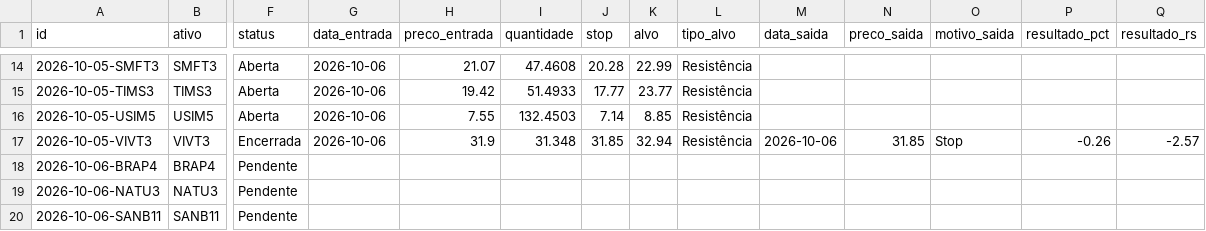
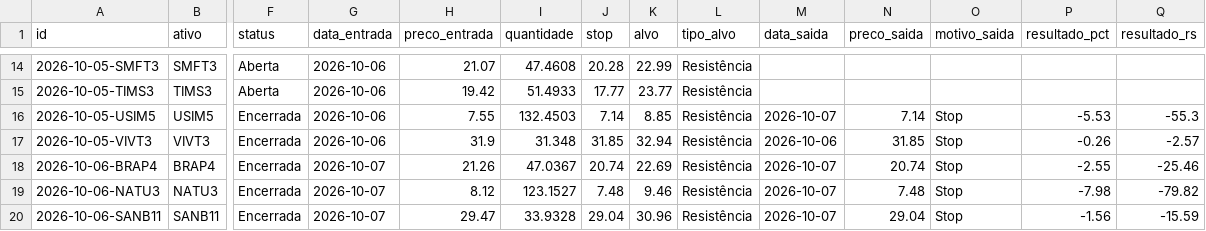
Before and after one commit to giordanybs/Painel-b3, a CSV file: carteira/operacoes.csv, drawn as a sheet; only a part is shown, gaps mark what is left out; the diff covers the shown part only; the diff names each change by its address in the sheet, - before the commit and + after, or states it on an @@ line.

```diff
--- a/carteira/operacoes.csv
+++ b/carteira/operacoes.csv
-F16 (status): Aberta
+F16 (status): Encerrada
-M16 (data_saida): (empty)
+M16 (data_saida): 2026-10-07
-N16 (preco_saida): (empty)
+N16 (preco_saida): 7.14
-O16 (motivo_saida): (empty)
+O16 (motivo_saida): Stop
-P16 (resultado_pct): (empty)
+P16 (resultado_pct): -5.53
-Q16 (resultado_rs): (empty)
+Q16 (resultado_rs): -55.3
-F18:F20 (status): Pendente
+F18:F20 (status): Encerrada
-G18:G20 (data_entrada): (empty)
+G18:G20 (data_entrada): 2026-10-07
-H18 (preco_entrada): (empty)
+H18 (preco_entrada): 21.26
-I18 (quantidade): (empty)
+I18 (quantidade): 47.0367
-J18 (stop): (empty)
+J18 (stop): 20.74
-K18 (alvo): (empty)
+K18 (alvo): 22.69
-L18:L20 (tipo_alvo): (empty)
+L18:L20 (tipo_alvo): Resistência
-M18:M20 (data_saida): (empty)
+M18:M20 (data_saida): 2026-10-07
-N18 (preco_saida): (empty)
+N18 (preco_saida): 20.74
-O18:O20 (motivo_saida): (empty)
+O18:O20 (motivo_saida): Stop
-P18 (resultado_pct): (empty)
+P18 (resultado_pct): -2.55
-Q18 (resultado_rs): (empty)
+Q18 (resultado_rs): -25.46
-H19 (preco_entrada): (empty)
+H19 (preco_entrada): 8.12
-I19 (quantidade): (empty)
+I19 (quantidade): 123.1527
-J19 (stop): (empty)
+J19 (stop): 7.48
-K19 (alvo): (empty)
+K19 (alvo): 9.46
-N19 (preco_saida): (empty)
+N19 (preco_saida): 7.48
-P19 (resultado_pct): (empty)
+P19 (resultado_pct): -7.98
-Q19 (resultado_rs): (empty)
+Q19 (resultado_rs): -79.82
-H20 (preco_entrada): (empty)
+H20 (preco_entrada): 29.47
-I20 (quantidade): (empty)
+I20 (quantidade): 33.9328
-J20 (stop): (empty)
+J20 (stop): 29.04
-K20 (alvo): (empty)
+K20 (alvo): 30.96
-N20 (preco_saida): (empty)
+N20 (preco_saida): 29.04
-P20 (resultado_pct): (empty)
+P20 (resultado_pct): -1.56
-Q20 (resultado_rs): (empty)
+Q20 (resultado_rs): -15.59
```
Also changed, not shown: 4 added rows and 13 edited cells elsewhere in this file, 1 other file.
